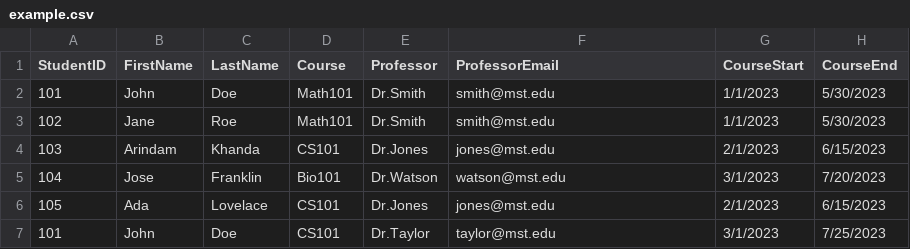
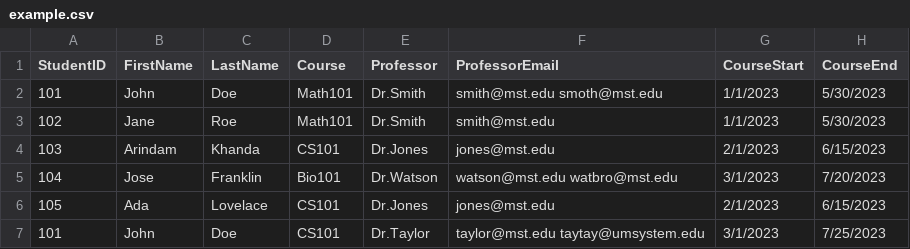
Before and after one commit to NoTwo-2/5300-DB-Project-1, a CSV file: example.csv, drawn as a sheet.

Commit message:
changed name of csv and made small changes to table

```diff
--- a/example.csv
+++ b/example.csv
@@ -1,7 +1,7 @@
 StudentID,FirstName,LastName,Course,Professor,ProfessorEmail,CourseStart,CourseEnd
-101,John,Doe,Math101,Dr.Smith,smith@mst.edu,1/1/2023,5/30/2023
+101,John,Doe,Math101,Dr.Smith,smith@mst.edu smoth@mst.edu,1/1/2023,5/30/2023
 102,Jane,Roe,Math101,Dr.Smith,smith@mst.edu,1/1/2023,5/30/2023
 103,Arindam,Khanda,CS101,Dr.Jones,jones@mst.edu,2/1/2023,6/15/2023
-104,Jose,Franklin,Bio101,Dr.Watson,watson@mst.edu,3/1/2023,7/20/2023
+104,Jose,Franklin,Bio101,Dr.Watson,watson@mst.edu watbro@mst.edu,3/1/2023,7/20/2023
 105,Ada,Lovelace,CS101,Dr.Jones,jones@mst.edu,2/1/2023,6/15/2023
-101,John,Doe,CS101,Dr.Taylor,taylor@mst.edu,3/1/2023,7/25/2023
+101,John,Doe,CS101,Dr.Taylor,taylor@mst.edu taytay@umsystem.edu,3/1/2023,7/25/2023
```
Also changed, not shown: 1 other file.
